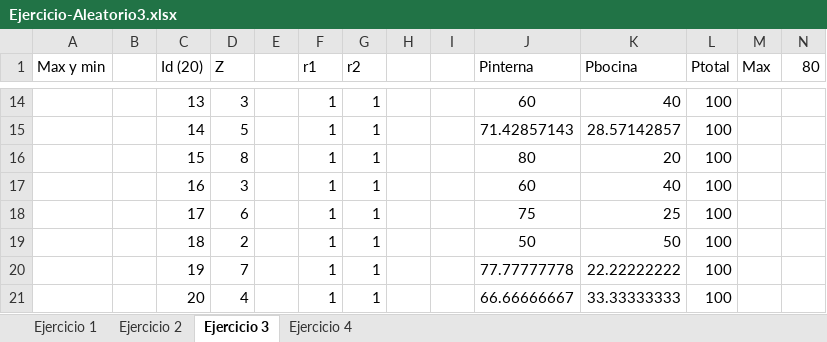
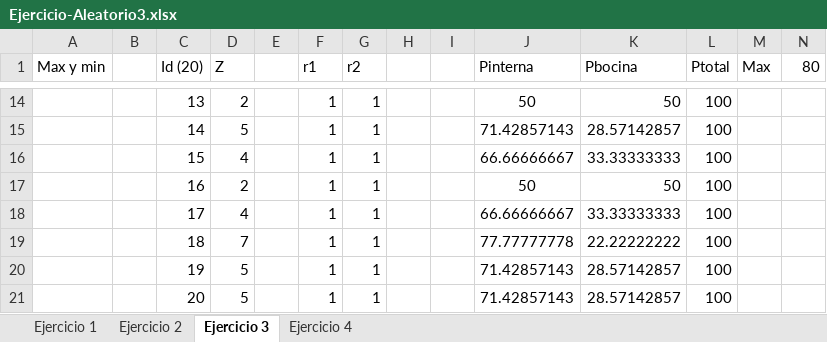
Before and after one commit to HiLaVine/Metodos, an Excel workbook: Ejercicios/Ejercicio-Aleatorio3.xlsx, sheet Ejercicio 3, drawn as a sheet; only a part is shown, gaps mark what is left out; values as stored, in another font and other column widths than the file's, no borders; the diff covers the shown part only; the diff names each change by its address in the sheet, - before the commit and + after, or states it on an @@ line.

Commit message:
EJercicio Aleatorio3 y legrange terminados

```diff
--- a/Ejercicios/Ejercicio-Aleatorio3.xlsx (sheet Ejercicio 3)
+++ b/Ejercicios/Ejercicio-Aleatorio3.xlsx (sheet Ejercicio 3)
-D14 (Z): 3
+D14 (Z): 2
-J14 (Pinterna): 60
+J14 (Pinterna): 50
-K14 (Pbocina): 40
+K14 (Pbocina): 50
-D16 (Z): 8
+D16 (Z): 4
-J16 (Pinterna): 80
+J16 (Pinterna): 66.66666667
-K16 (Pbocina): 20
+K16 (Pbocina): 33.33333333
-D17 (Z): 3
+D17 (Z): 2
-J17 (Pinterna): 60
+J17 (Pinterna): 50
-K17 (Pbocina): 40
+K17 (Pbocina): 50
-D18 (Z): 6
+D18 (Z): 4
-J18 (Pinterna): 75
+J18 (Pinterna): 66.66666667
-K18 (Pbocina): 25
+K18 (Pbocina): 33.33333333
-D19 (Z): 2
+D19 (Z): 7
-J19 (Pinterna): 50
+J19 (Pinterna): 77.77777778
-K19 (Pbocina): 50
+K19 (Pbocina): 22.22222222
-D20 (Z): 7
+D20 (Z): 5
-J20 (Pinterna): 77.77777778
+J20 (Pinterna): 71.42857143
-K20 (Pbocina): 22.22222222
+K20 (Pbocina): 28.57142857
-D21 (Z): 4
+D21 (Z): 5
-J21 (Pinterna): 66.66666667
+J21 (Pinterna): 71.42857143
-K21 (Pbocina): 33.33333333
+K21 (Pbocina): 28.57142857
```
Also changed, not shown: 30 edited cells elsewhere in this sheet, sheet Ejercicio 4, sheet Ejercicio 2, sheet Ejercicio 1, 2 other files.
